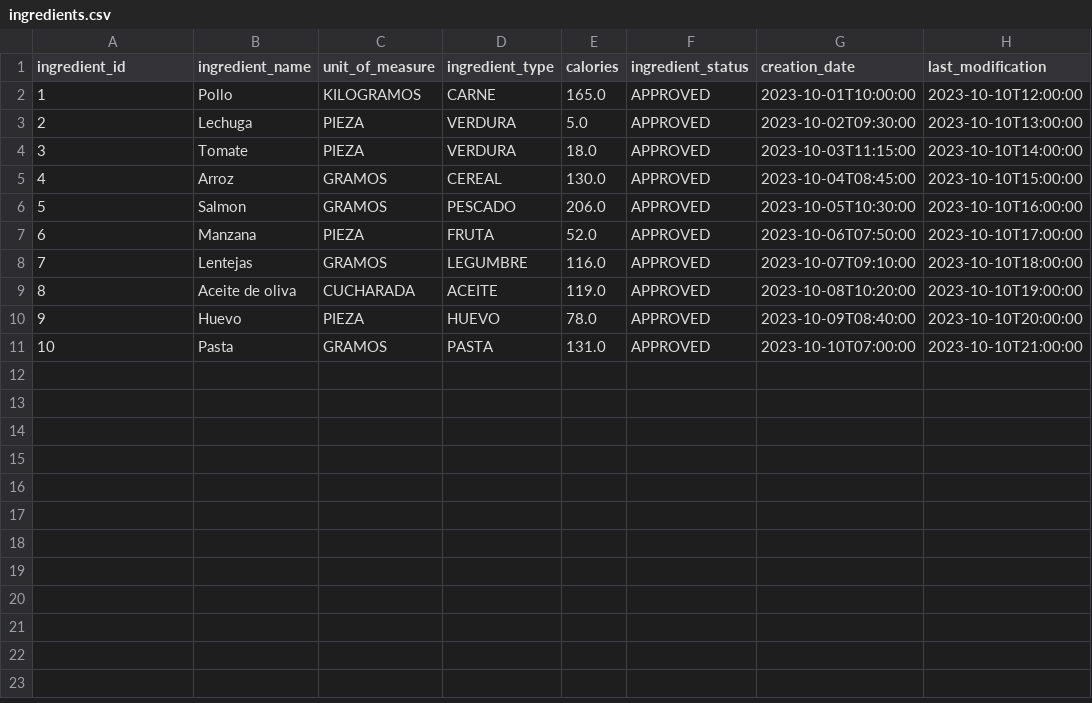
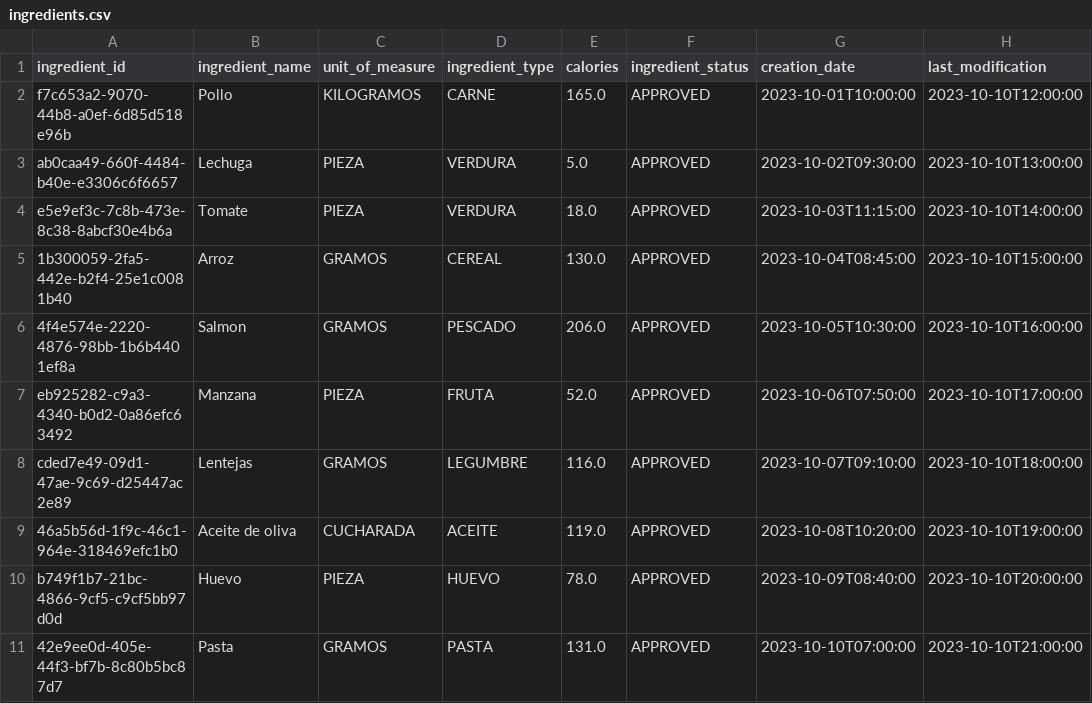
Before and after one commit to Sofia-Arcones/Yummify, a CSV file: src/main/resources/db/data/ingredients.csv, drawn as a sheet.

```diff
--- a/src/main/resources/db/data/ingredients.csv
+++ b/src/main/resources/db/data/ingredients.csv
@@ -1,11 +1,11 @@
 ingredient_id,ingredient_name,unit_of_measure,ingredient_type,calories,ingredient_status,creation_date,last_modification
-1,Pollo,KILOGRAMOS,CARNE,165.0,APPROVED,2023-10-01T10:00:00,2023-10-10T12:00:00
-2,Lechuga,PIEZA,VERDURA,5.0,APPROVED,2023-10-02T09:30:00,2023-10-10T13:00:00
-3,Tomate,PIEZA,VERDURA,18.0,APPROVED,2023-10-03T11:15:00,2023-10-10T14:00:00
-4,Arroz,GRAMOS,CEREAL,130.0,APPROVED,2023-10-04T08:45:00,2023-10-10T15:00:00
-5,Salmon,GRAMOS,PESCADO,206.0,APPROVED,2023-10-05T10:30:00,2023-10-10T16:00:00
-6,Manzana,PIEZA,FRUTA,52.0,APPROVED,2023-10-06T07:50:00,2023-10-10T17:00:00
-7,Lentejas,GRAMOS,LEGUMBRE,116.0,APPROVED,2023-10-07T09:10:00,2023-10-10T18:00:00
-8,Aceite de oliva,CUCHARADA,ACEITE,119.0,APPROVED,2023-10-08T10:20:00,2023-10-10T19:00:00
-9,Huevo,PIEZA,HUEVO,78.0,APPROVED,2023-10-09T08:40:00,2023-10-10T20:00:00
-10,Pasta,GRAMOS,PASTA,131.0,APPROVED,2023-10-10T07:00:00,2023-10-10T21:00:00
+f7c653a2-9070-44b8-a0ef-6d85d518e96b,Pollo,KILOGRAMOS,CARNE,165.0,APPROVED,2023-10-01T10:00:00,2023-10-10T12:00:00
+ab0caa49-660f-4484-b40e-e3306c6f6657,Lechuga,PIEZA,VERDURA,5.0,APPROVED,2023-10-02T09:30:00,2023-10-10T13:00:00
+e5e9ef3c-7c8b-473e-8c38-8abcf30e4b6a,Tomate,PIEZA,VERDURA,18.0,APPROVED,2023-10-03T11:15:00,2023-10-10T14:00:00
+1b300059-2fa5-442e-b2f4-25e1c0081b40,Arroz,GRAMOS,CEREAL,130.0,APPROVED,2023-10-04T08:45:00,2023-10-10T15:00:00
+4f4e574e-2220-4876-98bb-1b6b4401ef8a,Salmon,GRAMOS,PESCADO,206.0,APPROVED,2023-10-05T10:30:00,2023-10-10T16:00:00
+eb925282-c9a3-4340-b0d2-0a86efc63492,Manzana,PIEZA,FRUTA,52.0,APPROVED,2023-10-06T07:50:00,2023-10-10T17:00:00
+cded7e49-09d1-47ae-9c69-d25447ac2e89,Lentejas,GRAMOS,LEGUMBRE,116.0,APPROVED,2023-10-07T09:10:00,2023-10-10T18:00:00
+46a5b56d-1f9c-46c1-964e-318469efc1b0,Aceite de oliva,CUCHARADA,ACEITE,119.0,APPROVED,2023-10-08T10:20:00,2023-10-10T19:00:00
+b749f1b7-21bc-4866-9cf5-c9cf5bb97d0d,Huevo,PIEZA,HUEVO,78.0,APPROVED,2023-10-09T08:40:00,2023-10-10T20:00:00
+42e9ee0d-405e-44f3-bf7b-8c80b5bc87d7,Pasta,GRAMOS,PASTA,131.0,APPROVED,2023-10-10T07:00:00,2023-10-10T21:00:00
```
Also changed, not shown: 47 other files.
